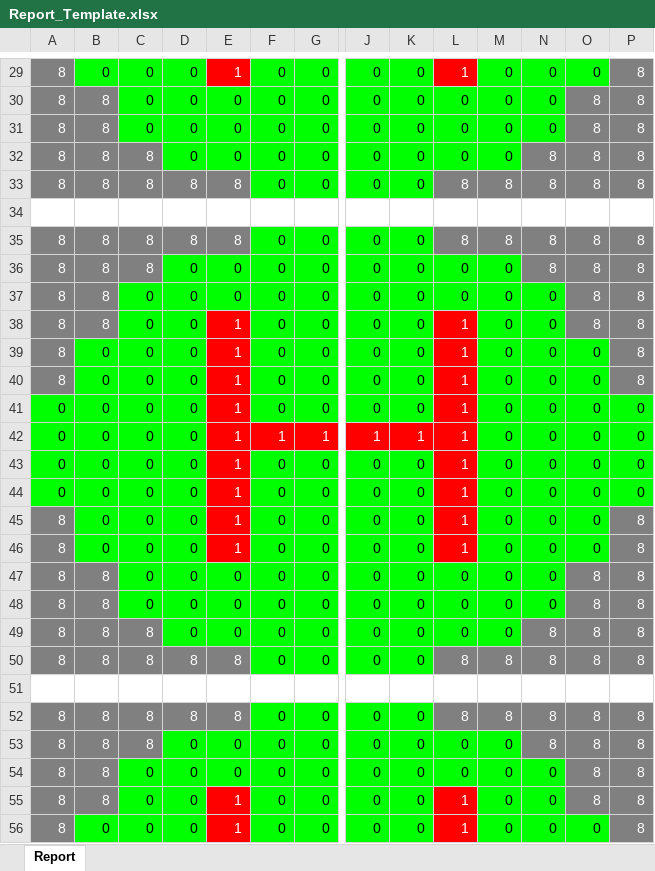
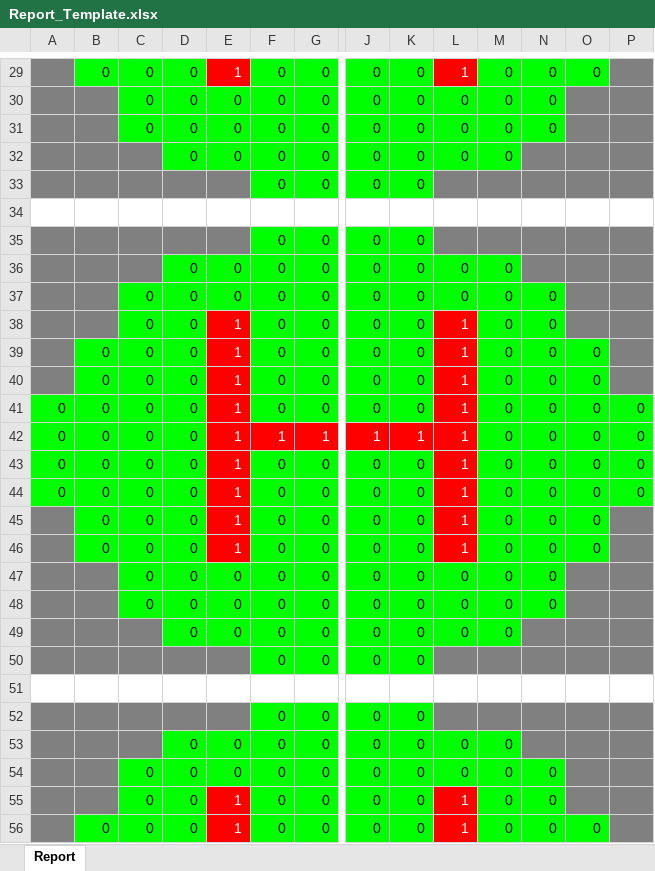
Before and after one commit to NetNomadAorta/Wafer_Map_Creator, an Excel workbook: Report_Template.xlsx, sheet Report, drawn as a sheet; only a part is shown, gaps mark what is left out; values as stored, in another font and other column widths than the file's, no borders; conditional formats not drawn; removed rows and columns are numbered as before the commit, all else as after; rows hold the shown columns only; the diff covers the shown part only; the diff names each change by its address in the sheet, - before the commit and + after, or states it on an @@ line.

```diff
--- a/Report_Template.xlsx (sheet Report)
+++ b/Report_Template.xlsx (sheet Report)
-A29:A32: 8
+A29:A32: (empty)
-P29:P32: 8
+P29:P32: (empty)
-B30:B32: 8
+B30:B32: (empty)
-O30:O32: 8
+O30:O32: (empty)
-C32: 8
+C32: (empty)
-N32: 8
+N32: (empty)
-row 33: 8 | 8 | 8 | 8 | 8 | 0 | 0 | 0 | 0 | 8 | 8 | 8 | 8 | 8
+row 33:  |  |  |  |  | 0 | 0 | 0 | 0
-row 35: 8 | 8 | 8 | 8 | 8 | 0 | 0 | 0 | 0 | 8 | 8 | 8 | 8 | 8
+row 35:  |  |  |  |  | 0 | 0 | 0 | 0
-A36:A40: 8
+A36:A40: (empty)
-B36:B38: 8
+B36:B38: (empty)
-C36: 8
+C36: (empty)
-N36: 8
+N36: (empty)
-O36:O38: 8
+O36:O38: (empty)
-P36:P40: 8
+P36:P40: (empty)
-A45:A49: 8
+A45:A49: (empty)
-P45:P49: 8
+P45:P49: (empty)
-B47:B49: 8
+B47:B49: (empty)
-O47:O49: 8
+O47:O49: (empty)
-C49: 8
+C49: (empty)
-N49: 8
+N49: (empty)
-row 50: 8 | 8 | 8 | 8 | 8 | 0 | 0 | 0 | 0 | 8 | 8 | 8 | 8 | 8
+row 50:  |  |  |  |  | 0 | 0 | 0 | 0
-row 52: 8 | 8 | 8 | 8 | 8 | 0 | 0 | 0 | 0 | 8 | 8 | 8 | 8 | 8
+row 52:  |  |  |  |  | 0 | 0 | 0 | 0
-A53:A56: 8
+A53:A56: (empty)
-B53:B55: 8
+B53:B55: (empty)
-C53: 8
+C53: (empty)
-N53: 8
+N53: (empty)
-O53:O55: 8
+O53:O55: (empty)
-P53:P56: 8
+P53:P56: (empty)
```
Also changed, not shown: 42 added rows, 42 removed rows and 760 edited cells elsewhere in this sheet, 1 other file.
